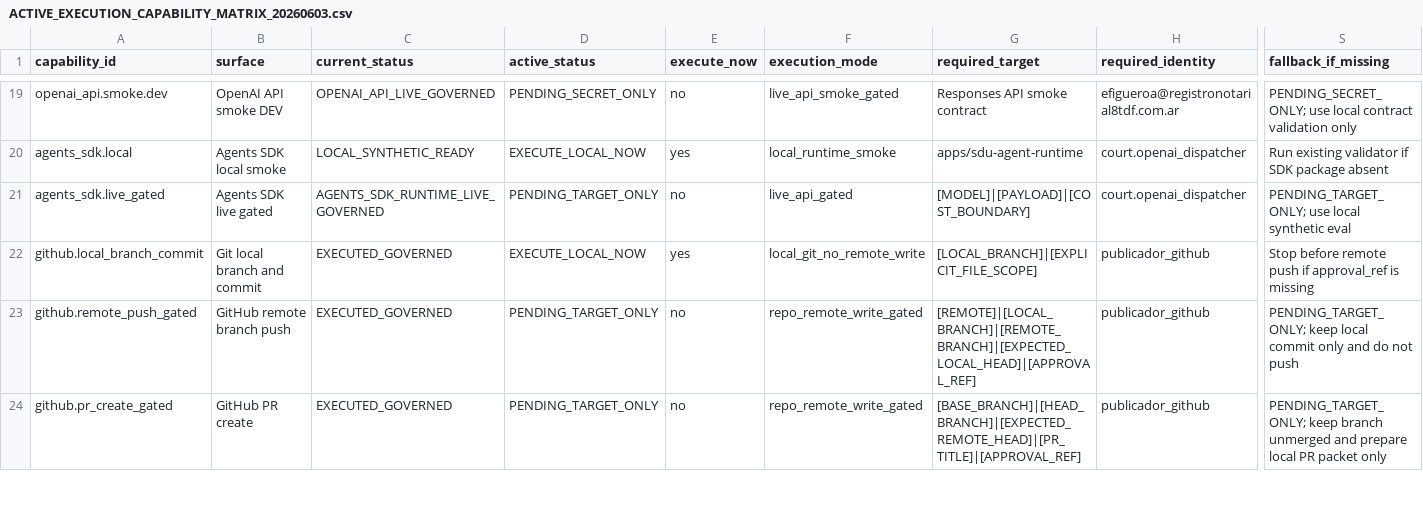
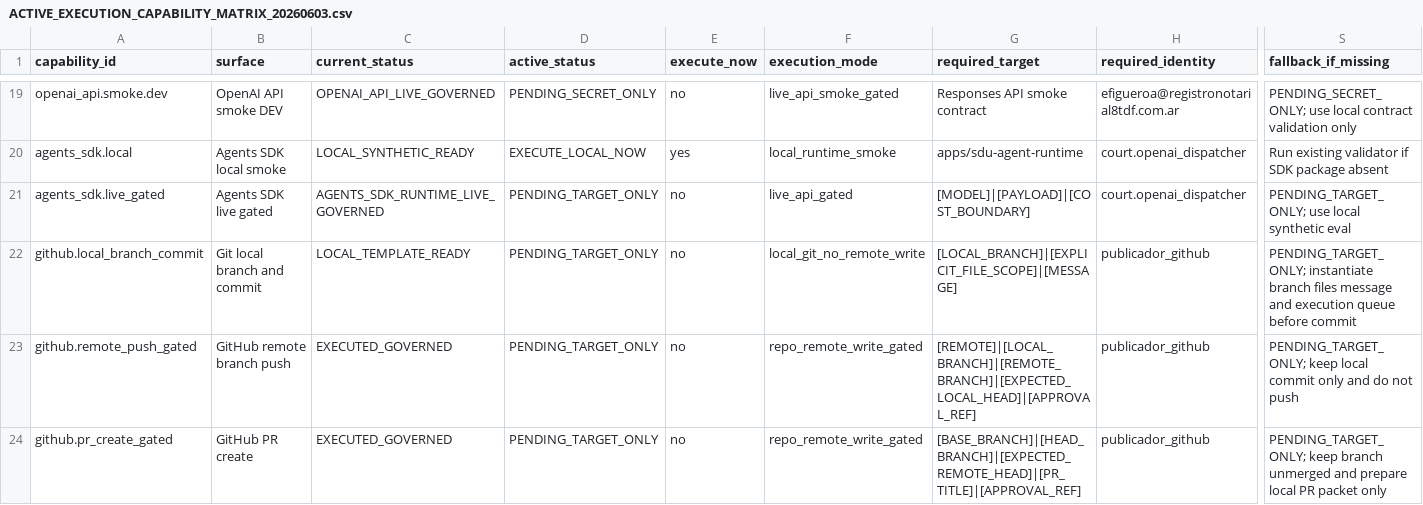
Before and after one commit to universo-rey/cabina-universal-d, a CSV file: governance/canon/ACTIVE_EXECUTION_CAPABILITY_MATRIX_20260603.csv, drawn as a sheet; only a part is shown, gaps mark what is left out; the diff names each change by its address in the sheet, - before the commit and + after, or states it on an @@ line.

Commit message:
Gate templated local git capability

```diff
--- a/governance/canon/ACTIVE_EXECUTION_CAPABILITY_MATRIX_20260603.csv
+++ b/governance/canon/ACTIVE_EXECUTION_CAPABILITY_MATRIX_20260603.csv
-C22 (current_status): EXECUTED_GOVERNED
+C22 (current_status): LOCAL_TEMPLATE_READY
-D22 (active_status): EXECUTE_LOCAL_NOW
+D22 (active_status): PENDING_TARGET_ONLY
-E22 (execute_now): yes
+E22 (execute_now): no
-G22 (required_target): [LOCAL_BRANCH]|[EXPLICIT_FILE_SCOPE]
+G22 (required_target): [LOCAL_BRANCH]|[EXPLICIT_FILE_SCOPE]|[MESSAGE]
-S22 (fallback_if_missing): Stop before remote push if approval_ref is missing
+S22 (fallback_if_missing): PENDING_TARGET_ONLY; instantiate branch files message and execution queue before commit
```
Also changed, not shown: 4 other files.
